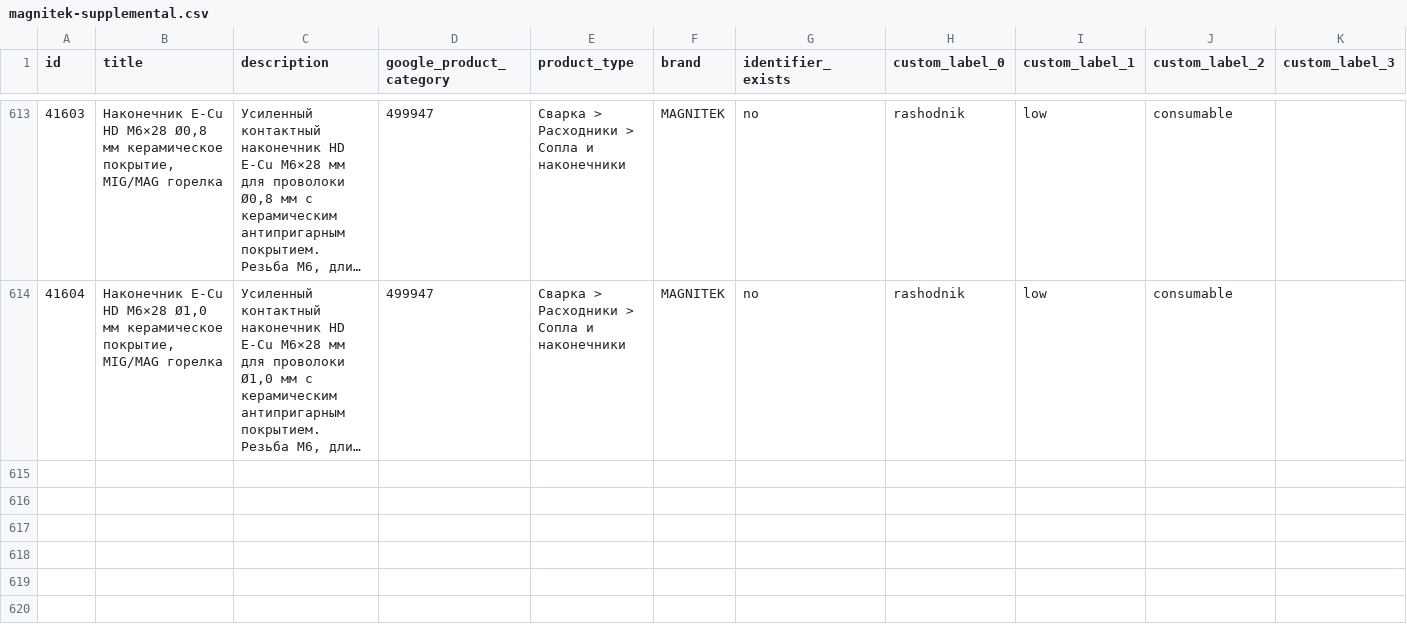
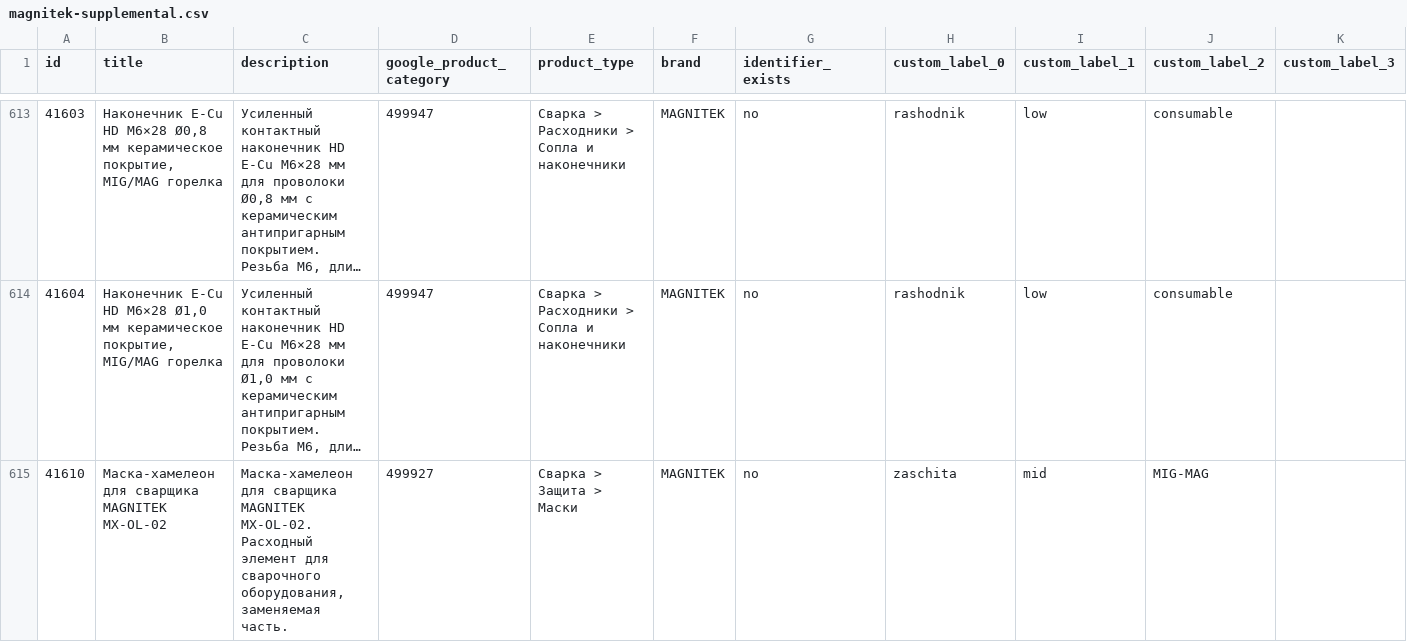
Before and after one commit to killertrafic-lgtm/magnitek-feed-cleaner, a CSV file: docs/magnitek-supplemental.csv, drawn as a sheet; only a part is shown, gaps mark what is left out; long unchanged cells end in …; the diff names each change by its address in the sheet, - before the commit and + after, or states it on an @@ line.

```diff
--- a/docs/magnitek-supplemental.csv
+++ b/docs/magnitek-supplemental.csv
+row 615: 41610 | Маска-хамелеон для сварщика MAGNITEK MX-OL-02 | Маска-хамелеон для сварщика MAGNITEK MX-OL-02. Расходный элемент для сварочного оборудования, заменяемая часть. | 499927 | Сварка > Защита > Маски | MAGNITEK | no | zaschita | mid | MIG-MAG
```
